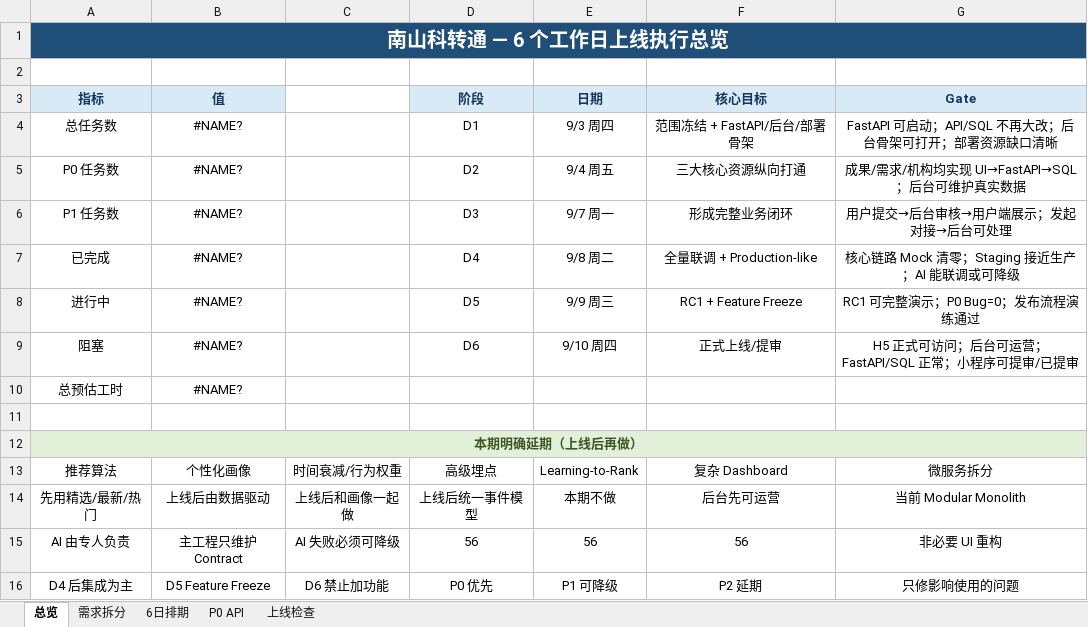
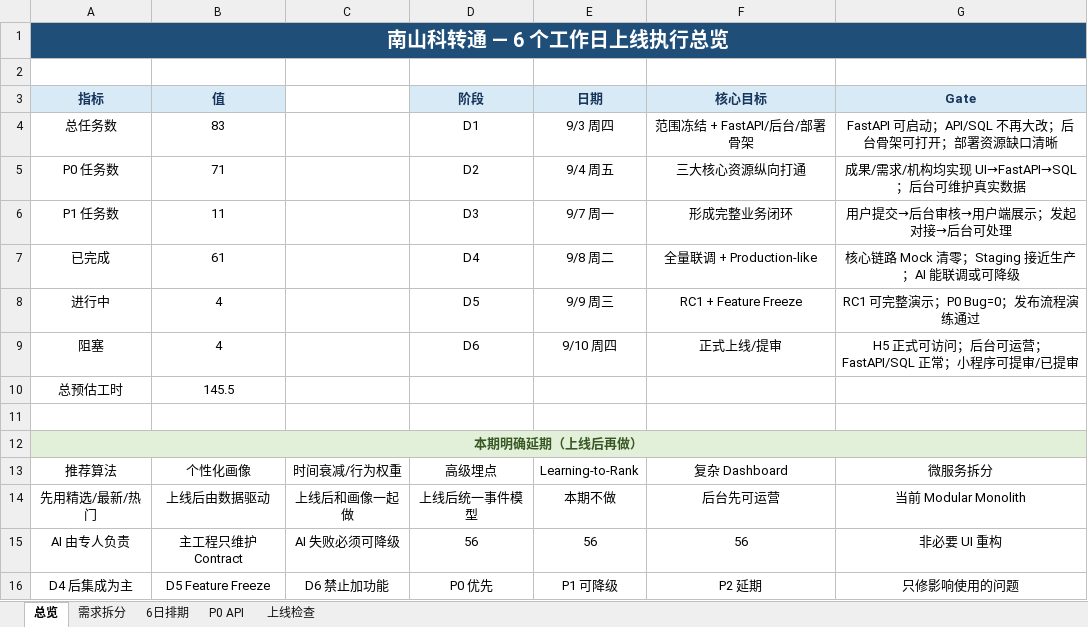
Before and after one commit to haohaizi233/nanshan-tech-transfer, an Excel workbook: outputs/20260904-demand-status/南山科转通.xlsx, sheet 总览, drawn as a sheet; values as stored, in another font and other column widths than the file's, no borders; the diff names each change by its address in the sheet, - before the commit and + after, or states it on an @@ line.

```diff
--- a/outputs/20260904-demand-status/南山科转通.xlsx (sheet 总览)
+++ b/outputs/20260904-demand-status/南山科转通.xlsx (sheet 总览)
-B4 (值): #NAME?
+B4 (值): 83
-B5 (值): #NAME?
+B5 (值): 71
-B6 (值): #NAME?
+B6 (值): 11
-B7 (值): #NAME?
+B7 (值): 61
-B8:B9 (值): #NAME?
+B8:B9 (值): 4
-B10 (值): #NAME?
+B10 (值): 145.5
```
Also changed, not shown: sheet 需求拆分, sheet 上线检查, 25 other files.
